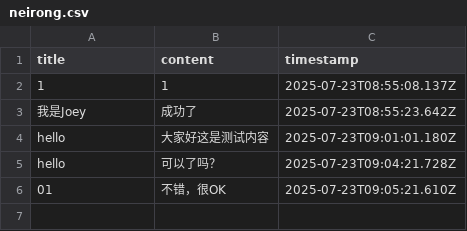
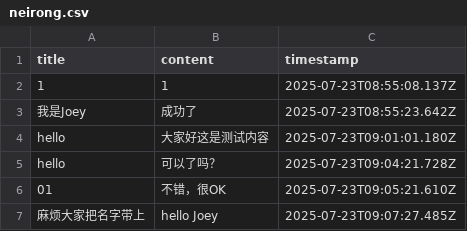
Before and after one commit to Joey862/Joey.github.io, a CSV file: neirong.csv, drawn as a sheet; the diff names each change by its address in the sheet, - before the commit and + after, or states it on an @@ line.

Commit message:
添加新帖子

```diff
--- a/neirong.csv
+++ b/neirong.csv
+row 7: 麻烦大家把名字带上 | hello Joey | 2025-07-23T09:07:27.485Z
```
